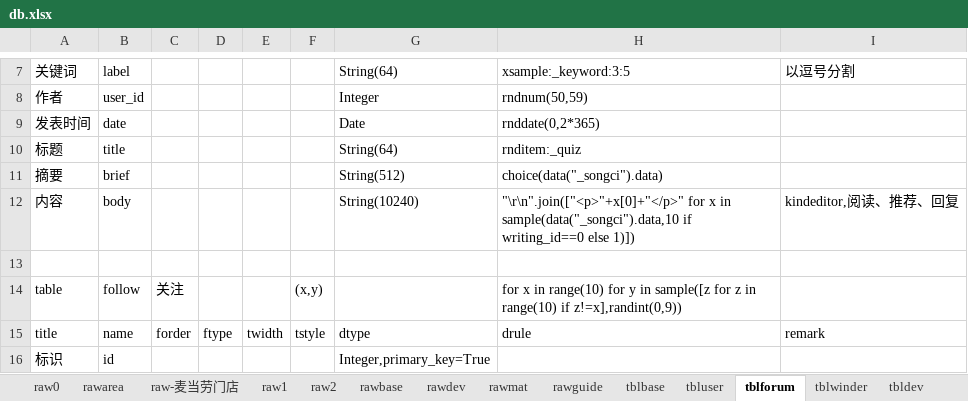
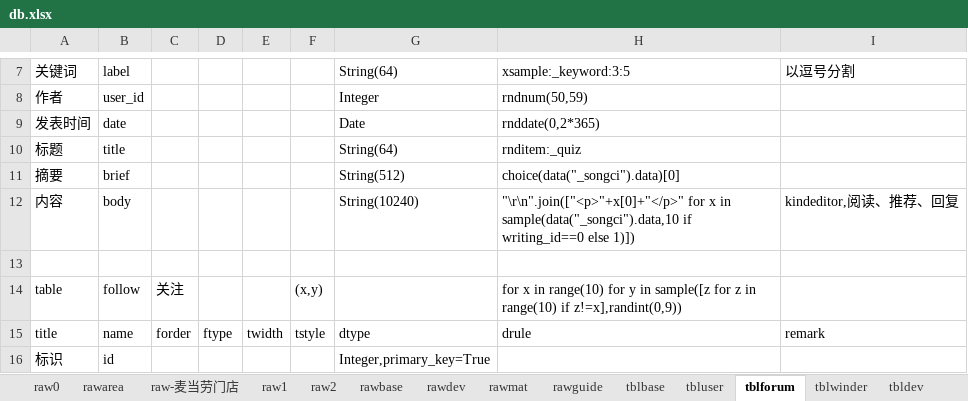
Before and after one commit to dlhai/pecker2, an Excel workbook: db/db.xlsx, sheet tblforum, drawn as a sheet; only a part is shown, gaps mark what is left out; values as stored, in another font and other column widths than the file's, no borders; the diff names each change by its address in the sheet, - before the commit and + after, or states it on an @@ line.

```diff
--- a/db/db.xlsx (sheet tblforum)
+++ b/db/db.xlsx (sheet tblforum)
-H11: choice(data("_songci").data)
+H11: choice(data("_songci").data)[0]
```
Also changed, not shown: sheet tblmatwh, sheet tblbase, 34 other files.
